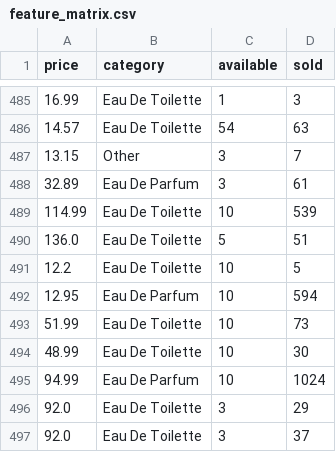
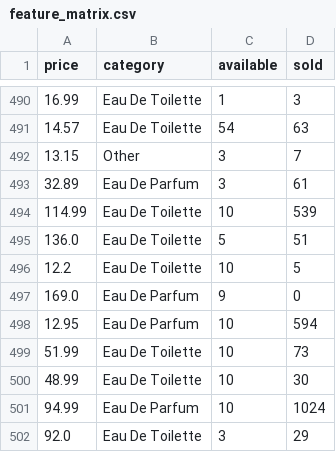
Before and after one commit to Mimi97-aqua/msc_projects, a CSV file: com7022/cleaned_data/feature_matrix.csv, drawn as a sheet; only a part is shown, gaps mark what is left out; the shorter side is filled out with more unchanged rows; the diff covers the shown part only; the diff names each change by its address in the sheet, - before the commit and + after, or states it on an @@ line.

```diff
--- a/com7022/cleaned_data/feature_matrix.csv
+++ b/com7022/cleaned_data/feature_matrix.csv
+row 497: 169.0 | Eau De Parfum | 9 | 0
```
Also changed, not shown: 5 added rows elsewhere in this file, com7022/cleaned_data/sales_data_cleaned.csv, 1 other file.
